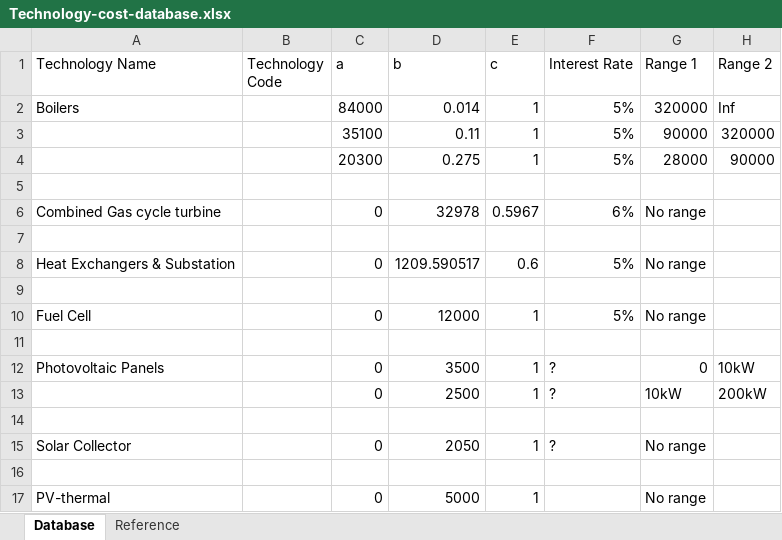
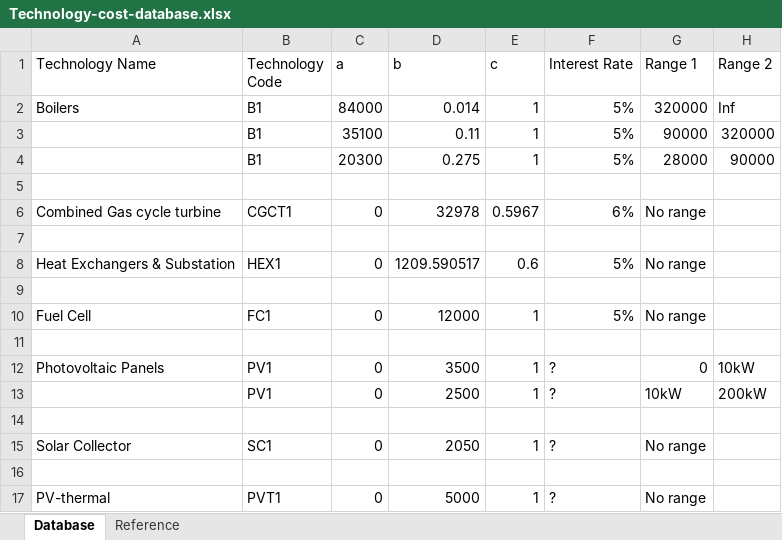
Before and after one commit to architecture-building-systems/CityEnergyAnalyst, an Excel workbook: cea/databases/Technology-cost-database.xlsx, sheet Database, drawn as a sheet; only a part is shown; values as stored, in another font and other column widths than the file's, no borders; the diff names each change by its address in the sheet, - before the commit and + after, or states it on an @@ line.

Commit message:
updates in technology

```diff
--- a/cea/databases/Technology-cost-database.xlsx (sheet Database)
+++ b/cea/databases/Technology-cost-database.xlsx (sheet Database)
-B2:B4 (Technology Code): (empty)
+B2:B4 (Technology Code): B1
-B6 (Technology Code): (empty)
+B6 (Technology Code): CGCT1
-B8 (Technology Code): (empty)
+B8 (Technology Code): HEX1
-B10 (Technology Code): (empty)
+B10 (Technology Code): FC1
-B12:B13 (Technology Code): (empty)
+B12:B13 (Technology Code): PV1
-B15 (Technology Code): (empty)
+B15 (Technology Code): SC1
-B17 (Technology Code): (empty)
+B17 (Technology Code): PVT1
-F17 (Interest Rate): (empty)
+F17 (Interest Rate): ?
```
